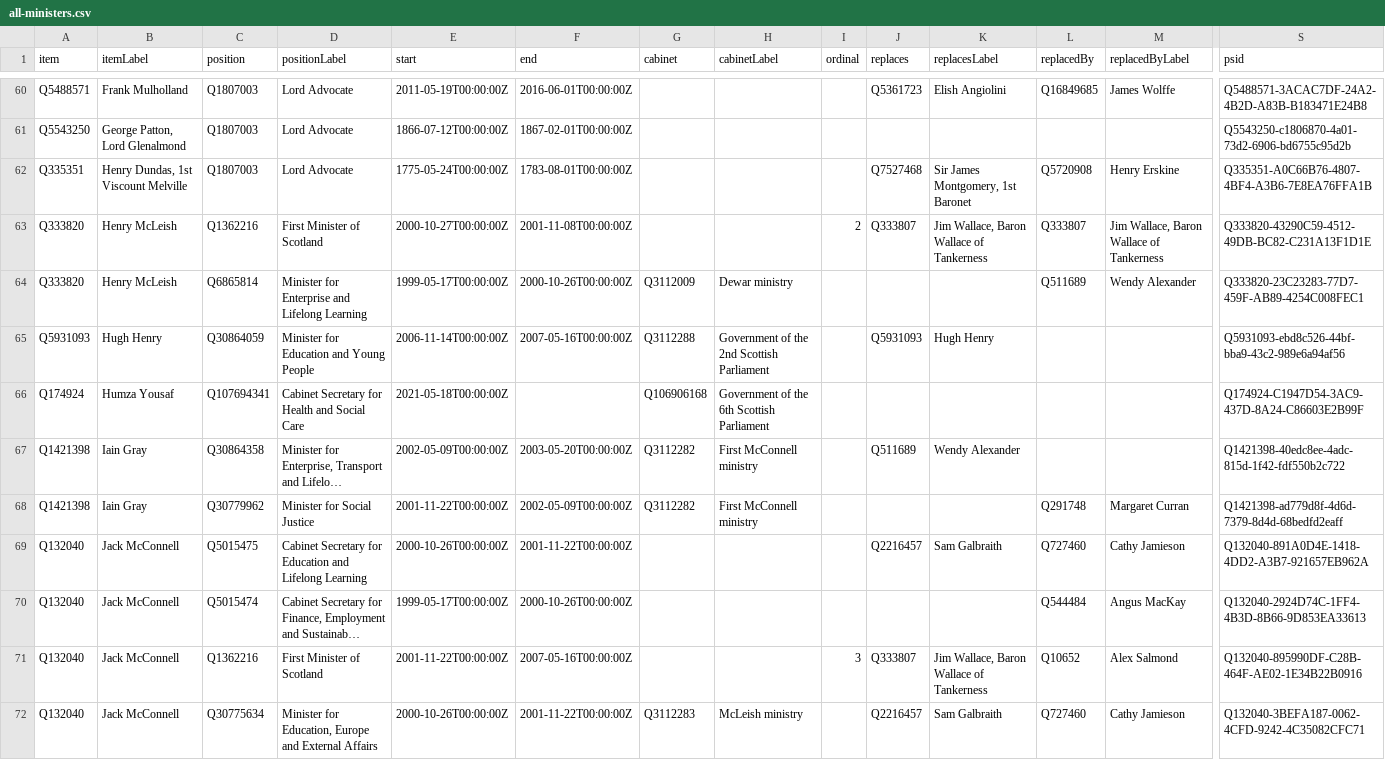
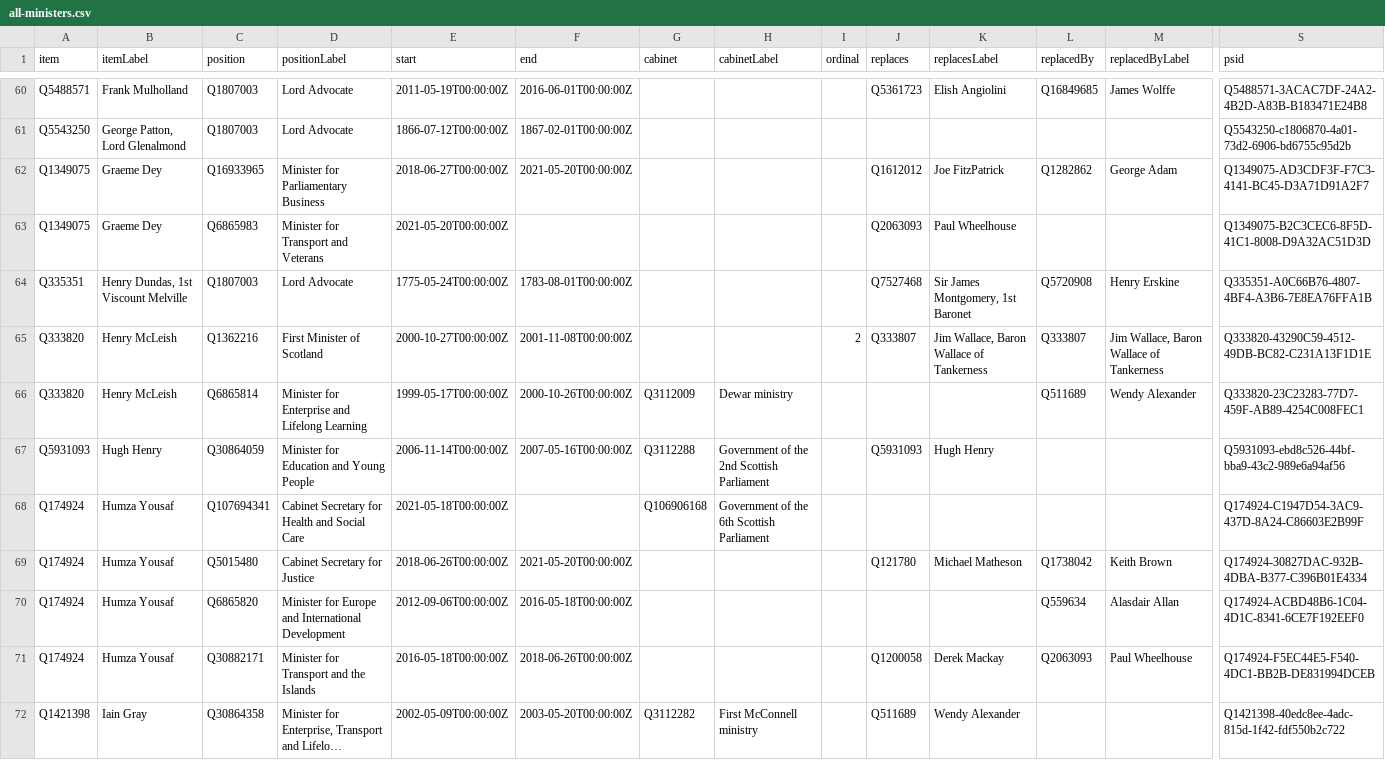
Before and after one commit to every-politician-scrapers/scotland-cabinet, a CSV file: wikidata/results/all-ministers.csv, drawn as a sheet; only a part is shown, gaps mark what is left out; the shorter side is filled out with more unchanged rows; long unchanged cells end in …; rows hold the shown columns only; the diff names each change by its address in the sheet, - before the commit and + after, or states it on an @@ line.

```diff
--- a/wikidata/results/all-ministers.csv
+++ b/wikidata/results/all-ministers.csv
+row 62: Q1349075 | Graeme Dey | Q16933965 | Minister for Parliamentary Business | 2018-06-27T00:00:00Z | 2021-05-20T00:00:00Z |  |  |  | Q1612012 | Joe FitzPatrick | Q1282862 | George Adam | Q1349075-AD3CDF3F-F7C3-4141-BC45-D3A71D91A2F7
+row 63: Q1349075 | Graeme Dey | Q6865983 | Minister for Transport and Veterans | 2021-05-20T00:00:00Z |  |  |  |  | Q2063093 | Paul Wheelhouse |  |  | Q1349075-B2C3CEC6-8F5D-41C1-8008-D9A32AC51D3D
+row 69: Q174924 | Humza Yousaf | Q5015480 | Cabinet Secretary for Justice | 2018-06-26T00:00:00Z | 2021-05-20T00:00:00Z |  |  |  | Q121780 | Michael Matheson | Q1738042 | Keith Brown | Q174924-30827DAC-932B-4DBA-B377-C396B01E4334
+row 70: Q174924 | Humza Yousaf | Q6865820 | Minister for Europe and International Development | 2012-09-06T00:00:00Z | 2016-05-18T00:00:00Z |  |  |  |  |  | Q559634 | Alasdair Allan | Q174924-ACBD48B6-1C04-4D1C-8341-6CE7F192EEF0
+row 71: Q174924 | Humza Yousaf | Q30882171 | Minister for Transport and the Islands | 2016-05-18T00:00:00Z | 2018-06-26T00:00:00Z |  |  |  | Q1200058 | Derek Mackay | Q2063093 | Paul Wheelhouse | Q174924-F5EC44E5-F540-4DC1-BB2B-DE831994DCEB
```
Also changed, not shown: wikidata/results/minister-bios.csv, wikidata/results/minister-positions.csv.
